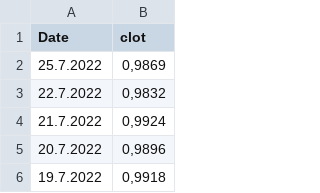
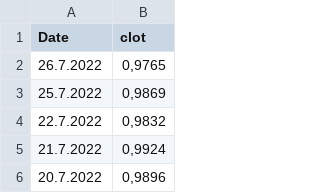
Before and after one commit to paulinetu/CHF_EUR_exchangerate, a CSV file: change EUR CHF - Feuille 1.csv, drawn as a sheet; only a part is shown; the shorter side is filled out with more unchanged rows; the diff names each change by its address in the sheet, - before the commit and + after, or states it on an @@ line.

Commit message:
Update change EUR CHF - Feuille 1.csv

```diff
--- a/change EUR CHF - Feuille 1.csv
+++ b/change EUR CHF - Feuille 1.csv
+row 2: 26.7.2022 | 0,9765
```
